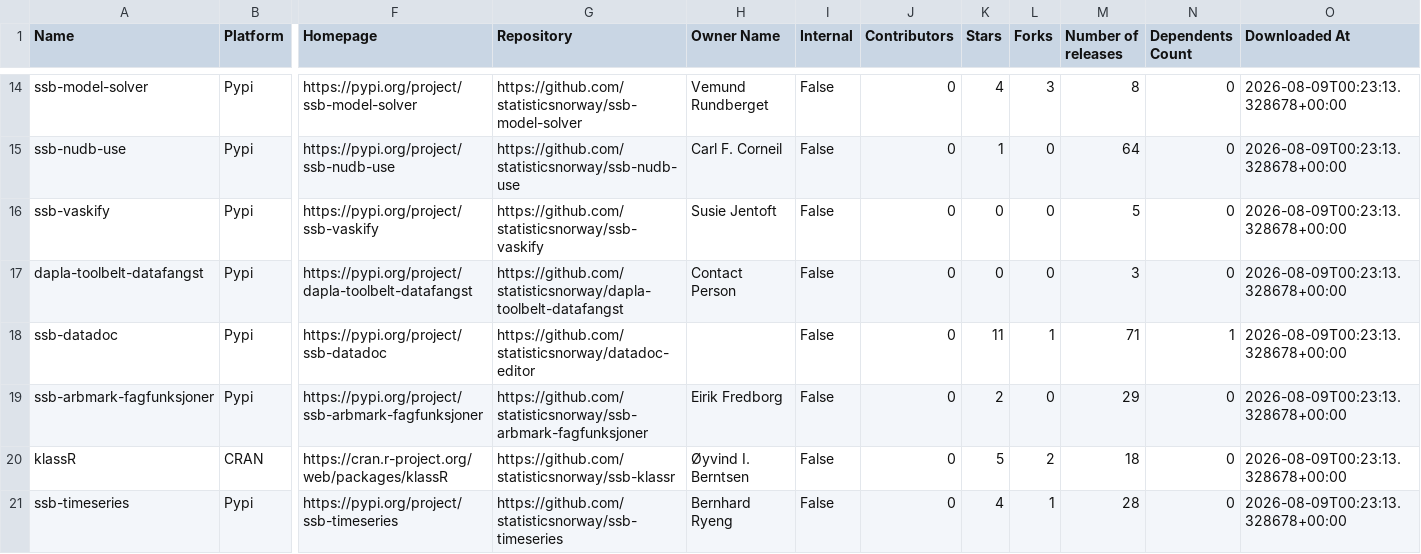
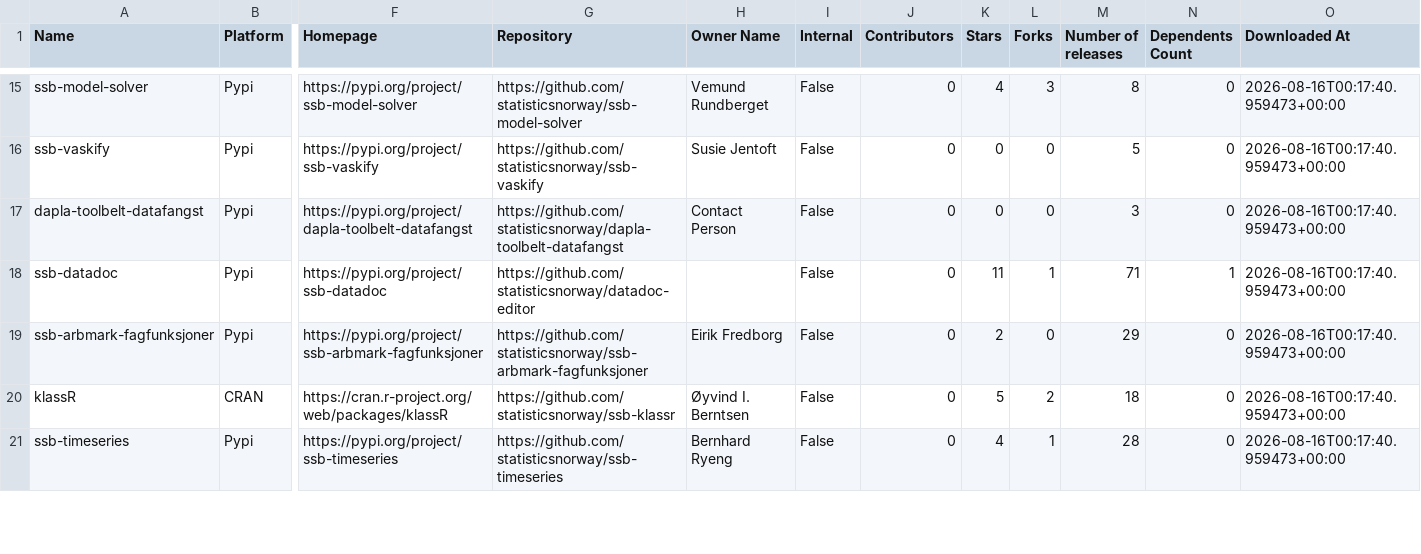
Before and after one commit to trygu/ssb-pypi-statistics, a CSV file: results.csv, drawn as a sheet; only a part is shown, gaps mark what is left out; removed rows and columns are numbered as before the commit, all else as after; rows hold the shown columns only; the diff covers the shown part only; the diff names each change by its address in the sheet, - before the commit and + after, or states it on an @@ line.

```diff
--- a/results.csv
+++ b/results.csv
-O15 (Downloaded At): 2026-08-09T00:23:13.328678+00:00
+O15 (Downloaded At): 2026-08-16T00:17:40.959473+00:00
-row 15: ssb-nudb-use | Pypi | https://pypi.org/project/ssb-nudb-use | https://github.com/statisticsnorway/ssb-nudb-use | Carl F. Corneil | False | 0 | 1 | 0 | 64 | 0 | 2026-08-09T00:23:13.328678+00:00
-O16:O21 (Downloaded At): 2026-08-09T00:23:13.328678+00:00
+O16:O21 (Downloaded At): 2026-08-16T00:17:40.959473+00:00
```
Also changed, not shown: 4 added rows, 2 removed rows and 71 edited cells elsewhere in this file, 2 other files.
